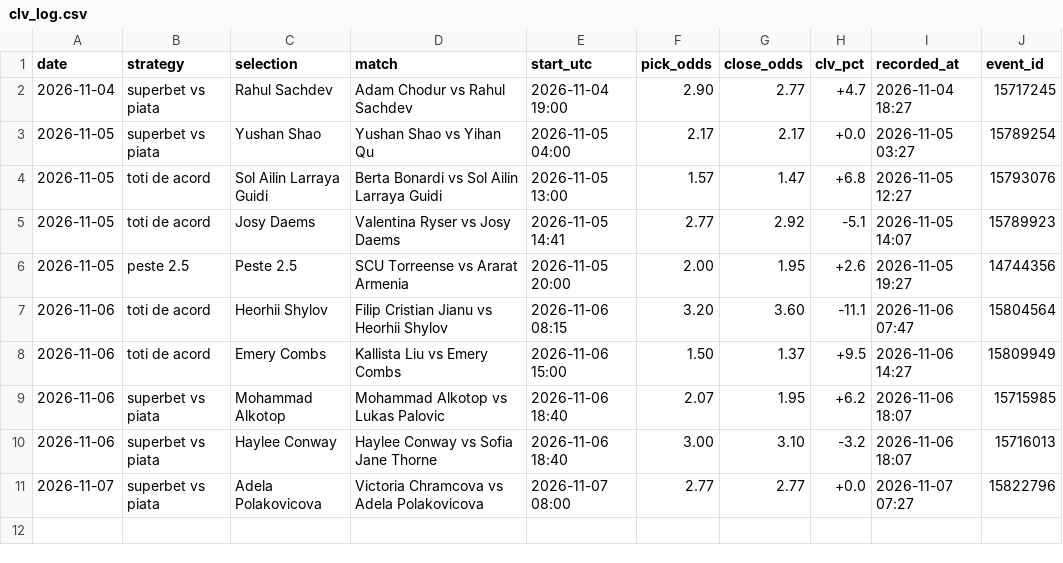
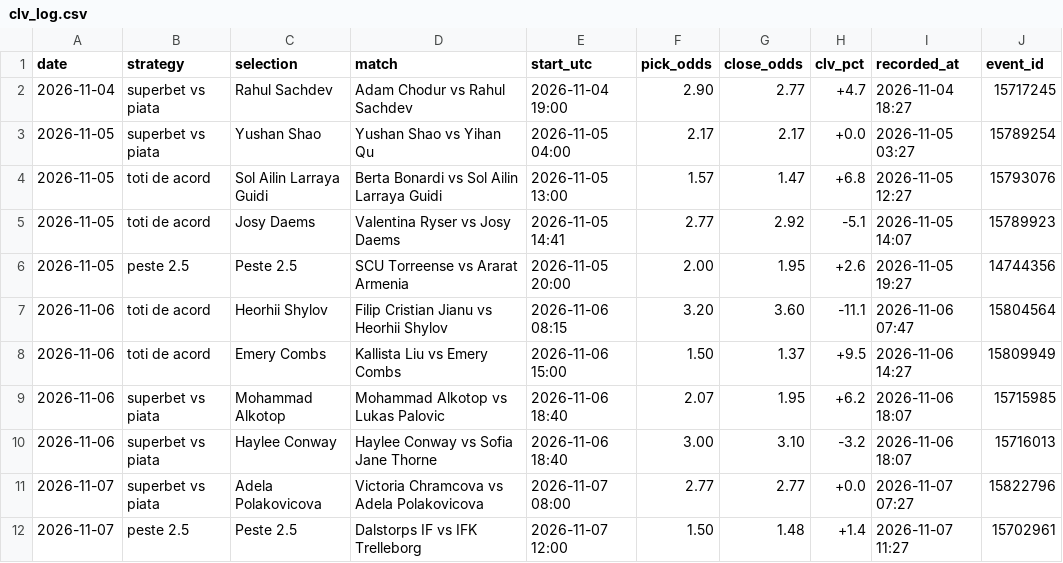
Before and after one commit to andrei0182/live, a CSV file: data/clv_log.csv, drawn as a sheet.

```diff
--- a/data/clv_log.csv
+++ b/data/clv_log.csv
@@ -11 +11,2 @@ date,strategy,selection,match,start_utc,pick_odds,close_odds,clv_pct,recorded_at
 2026-11-07,superbet vs piata,Adela Polakovicova,Victoria Chramcova vs Adela Polakovicova,2026-11-07 08:00,2.77,2.77,+0.0,2026-11-07 07:27,15822796
+2026-11-07,peste 2.5,Peste 2.5,Dalstorps IF vs IFK Trelleborg,2026-11-07 12:00,1.50,1.48,+1.4,2026-11-07 11:27,15702961
```
